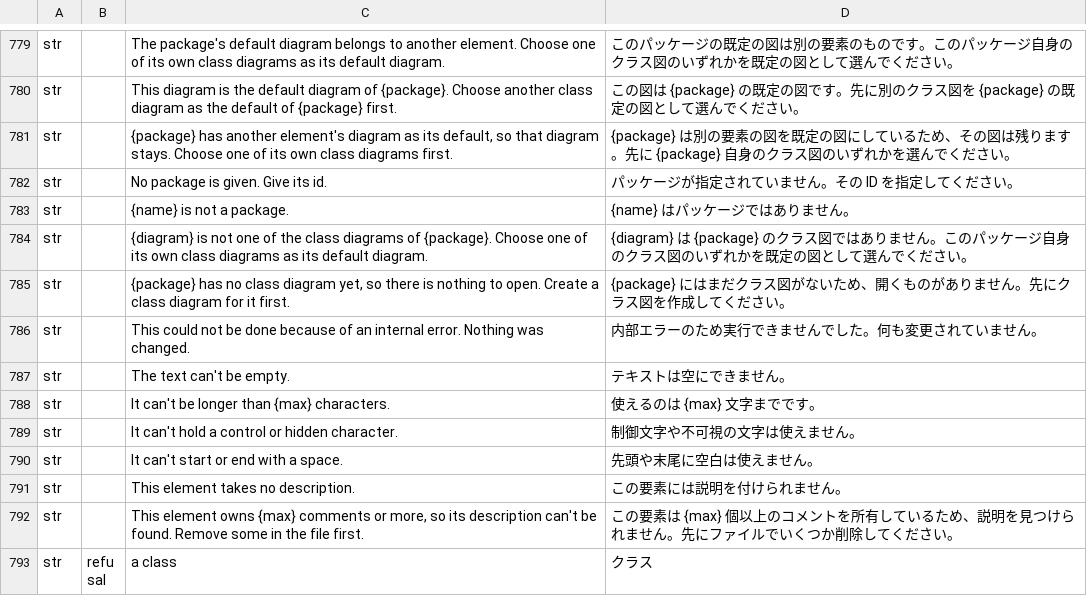
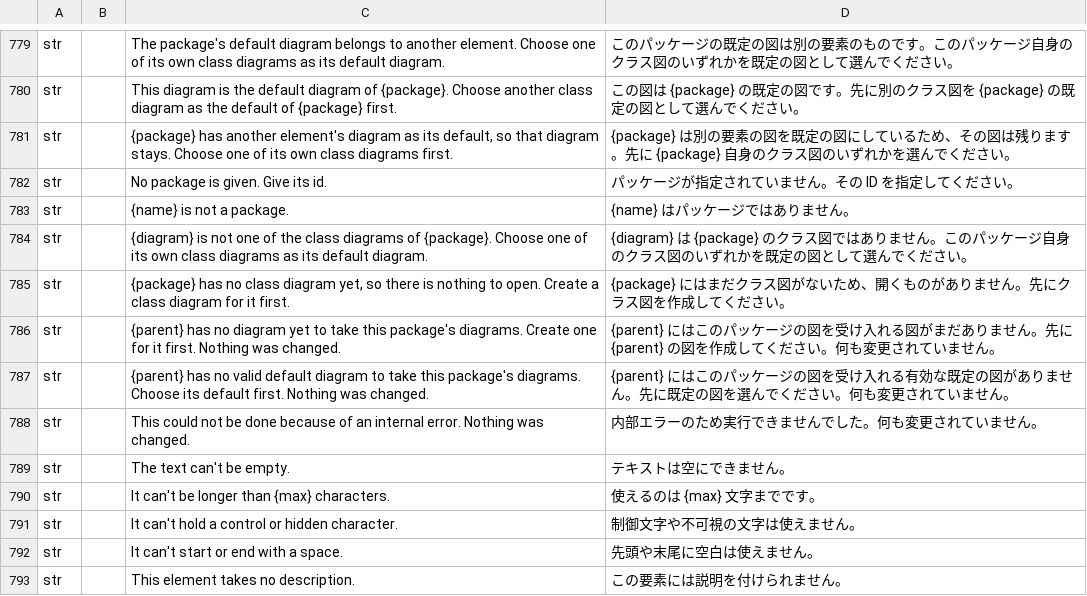
Before and after one commit to software-vision-ai/archforge, a TSV file: crates/ui-egui/src/i18n/ja.tsv, drawn as a sheet; only a part is shown, gaps mark what is left out; the shorter side is filled out with more unchanged rows; the diff names each change by its address in the sheet, - before the commit and + after, or states it on an @@ line.

```diff
--- a/crates/ui-egui/src/i18n/ja.tsv
+++ b/crates/ui-egui/src/i18n/ja.tsv
+row 786: str |  | {parent} has no diagram yet to take this package's diagrams. Create one for it first. Nothing was changed. | {parent} にはこのパッケージの図を受け入れる図がまだありません。先に {parent} の図を作成してください。何も変更されていません。
+row 787: str |  | {parent} has no valid default diagram to take this package's diagrams. Choose its default first. Nothing was changed. | {parent} にはこのパッケージの図を受け入れる有効な既定の図がありません。先に既定の図を選んでください。何も変更されていません。
```
Also changed, not shown: crates/ui-egui/src/i18n/de.tsv, crates/ui-egui/src/i18n/en.tsv, 17 other files.
